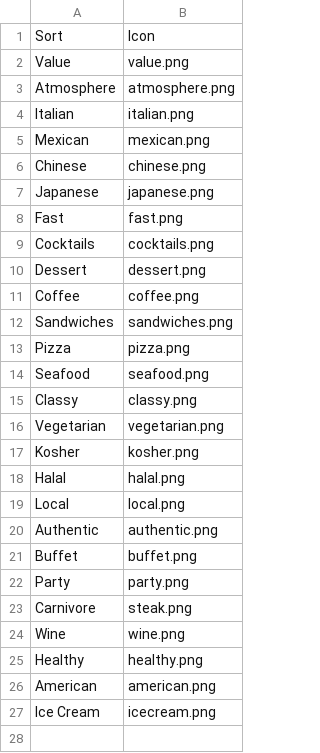
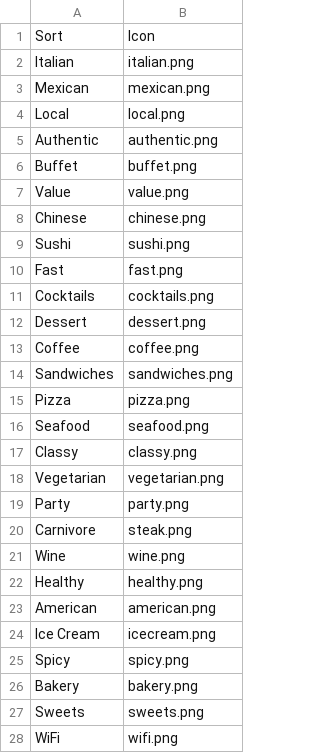
Before and after one commit to zouf/AllSortz, a CSV file: prepop/sorts.csv, drawn as a sheet.

```diff
--- a/prepop/sorts.csv
+++ b/prepop/sorts.csv
@@ -1,8 +1,10 @@
 Sort,Icon
-Value,value.png
-Atmosphere,atmosphere.png
 Italian,italian.png
 Mexican,mexican.png
+Local,local.png
+Authentic,authentic.png
+Buffet,buffet.png
+Value,value.png
 Chinese,chinese.png
-Japanese,japanese.png
+Sushi,sushi.png
 Fast,fast.png
@@ -16,7 +18,2 @@ Classy,classy.png
 Vegetarian,vegetarian.png
-Kosher,kosher.png
-Halal,halal.png
-Local,local.png
-Authentic,authentic.png
-Buffet,buffet.png
 Party,party.png
@@ -27 +24,5 @@ American,american.png
 Ice Cream,icecream.png
+Spicy,spicy.png
+Bakery,bakery.png
+Sweets,sweets.png
+WiFi,wifi.png
```
Also changed, not shown: 6 other files.
